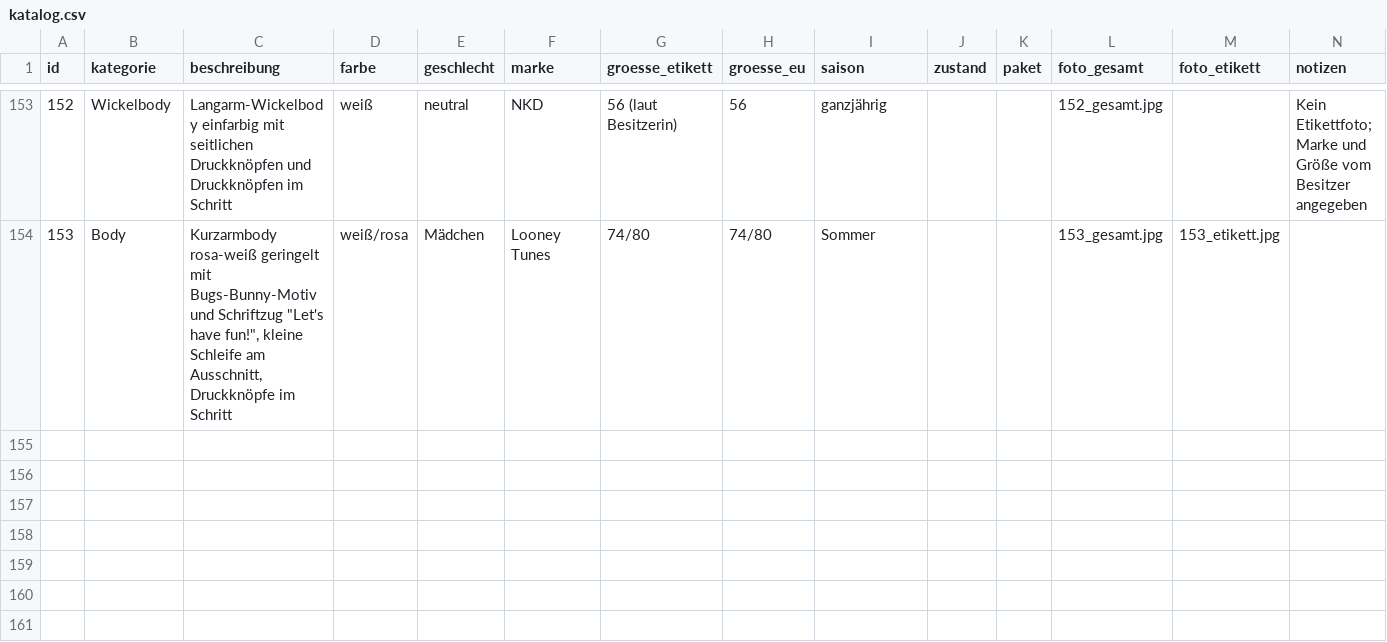
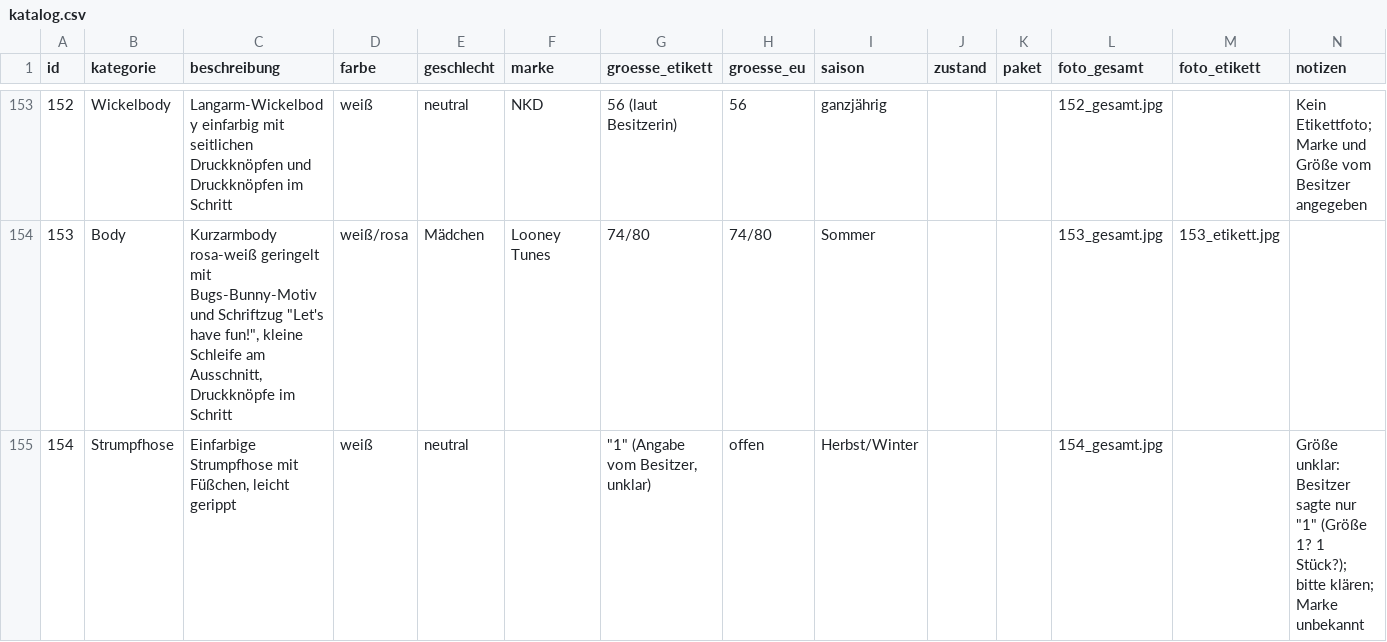
Before and after one commit to polinapi/pipipipip, a CSV file: babyklamotten/katalog.csv, drawn as a sheet; only a part is shown, gaps mark what is left out; the diff names each change by its address in the sheet, - before the commit and + after, or states it on an @@ line.

```diff
--- a/babyklamotten/katalog.csv
+++ b/babyklamotten/katalog.csv
+row 155: 154 | Strumpfhose | Einfarbige Strumpfhose mit Füßchen, leicht gerippt | weiß | neutral |  | "1" (Angabe vom Besitzer, unklar) | offen | Herbst/Winter |  |  | 154_gesamt.jpg |  | Größe unklar: Besitzer sagte nur "1" (Größe 1? 1 Stück?); bitte klären; Marke unbekannt
```
Also changed, not shown: 1 other file.
